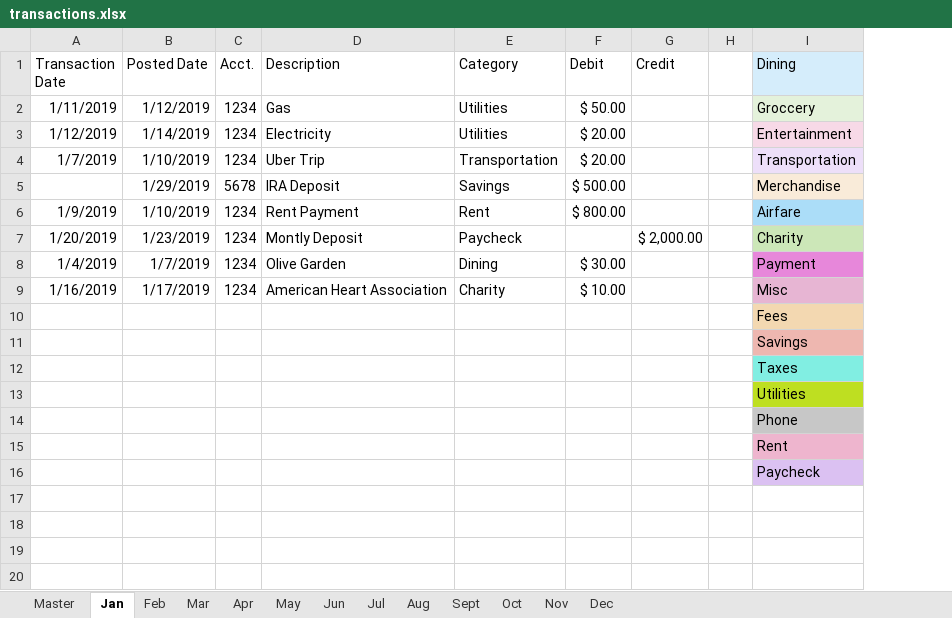
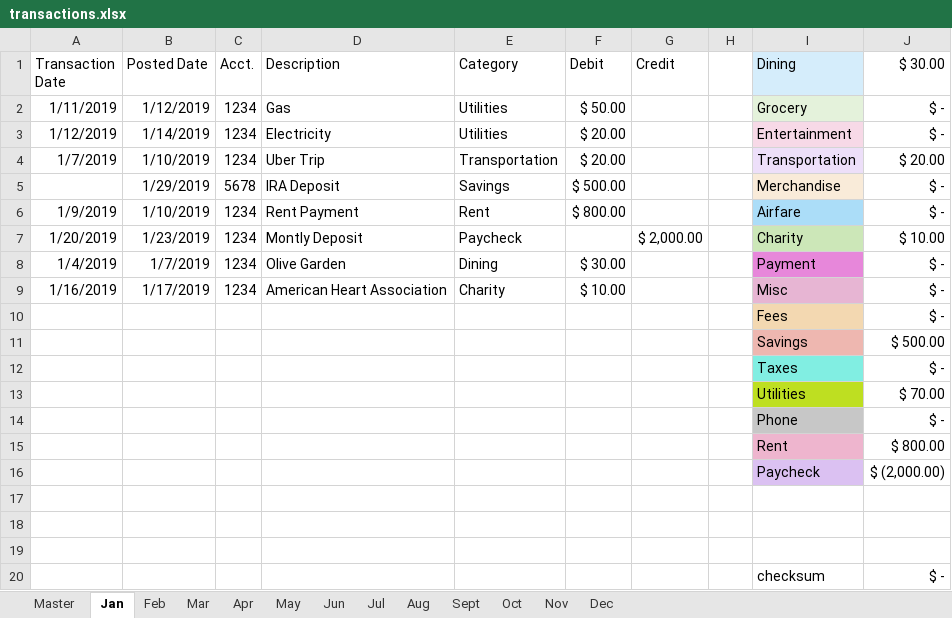
Before and after one commit to b-schd/offline_budget_tracker, an Excel workbook: transactions.xlsx, sheet Jan, drawn as a sheet; values as stored, in another font and other column widths than the file's, no borders; conditional formats and table styles not drawn; the diff names each change by its address in the sheet, - before the commit and + after, or states it on an @@ line.

```diff
--- a/transactions.xlsx (sheet Jan)
+++ b/transactions.xlsx (sheet Jan)
+column J ($ 30.00), rows 2-16: $ - | $ - | $ 20.00 | $ - | $ - | $ 10.00 | $ - | $ - | $ - | $ 500.00 | $ - | $ 70.00 | $ - | $ 800.00 | $ (2,000.00)
-I2 (Dining): Groccery
+I2 (Dining): Grocery
+row 17: (empty)
+row 18: (empty)
+row 19: (empty)
+row 20:  |  |  |  |  |  |  |  | checksum | $ -
```
Also changed, not shown: sheet Master, sheet Oct, sheet May, sheet Apr, sheet Nov, sheet Dec, 6 more sheets, formulas that keep their value, charts or pictures.
